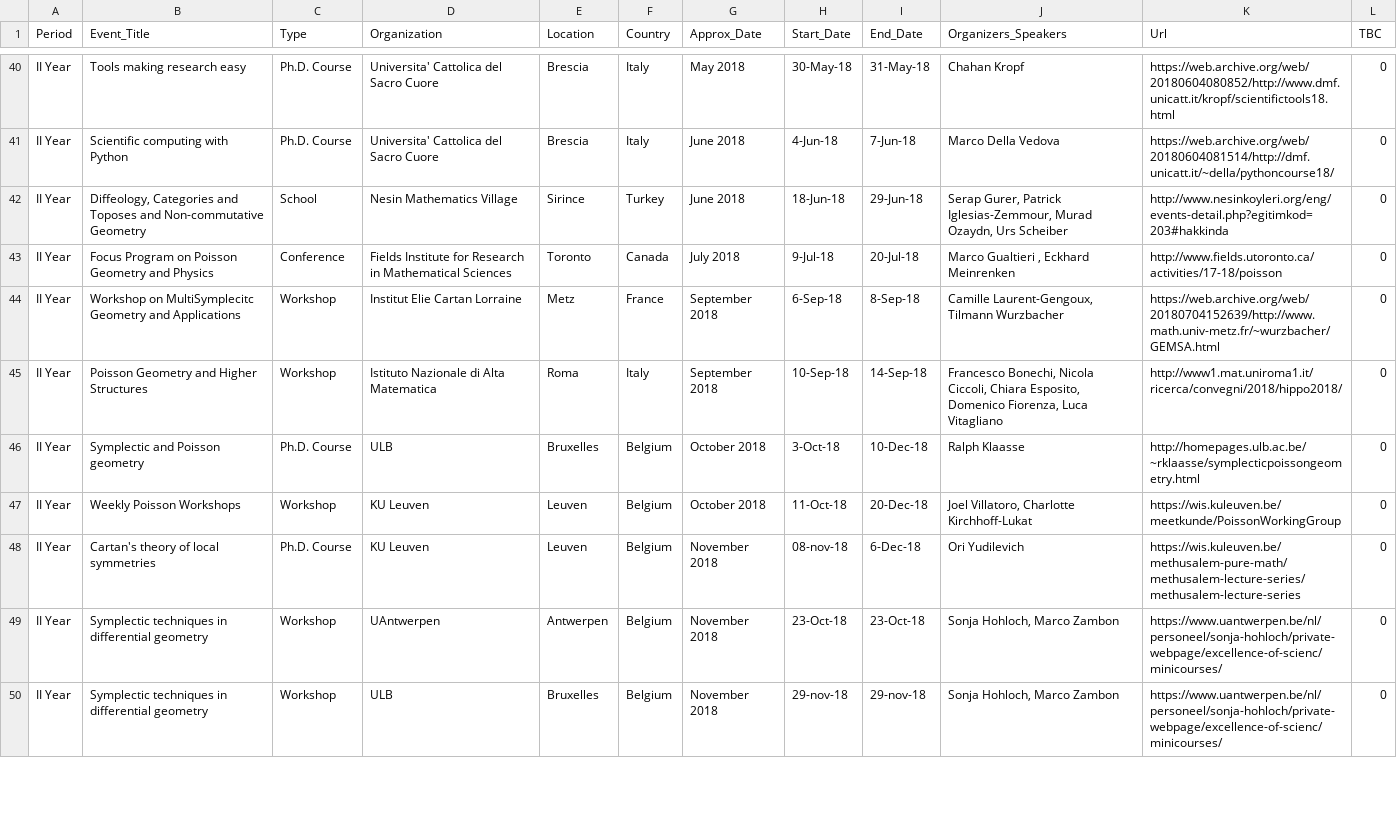
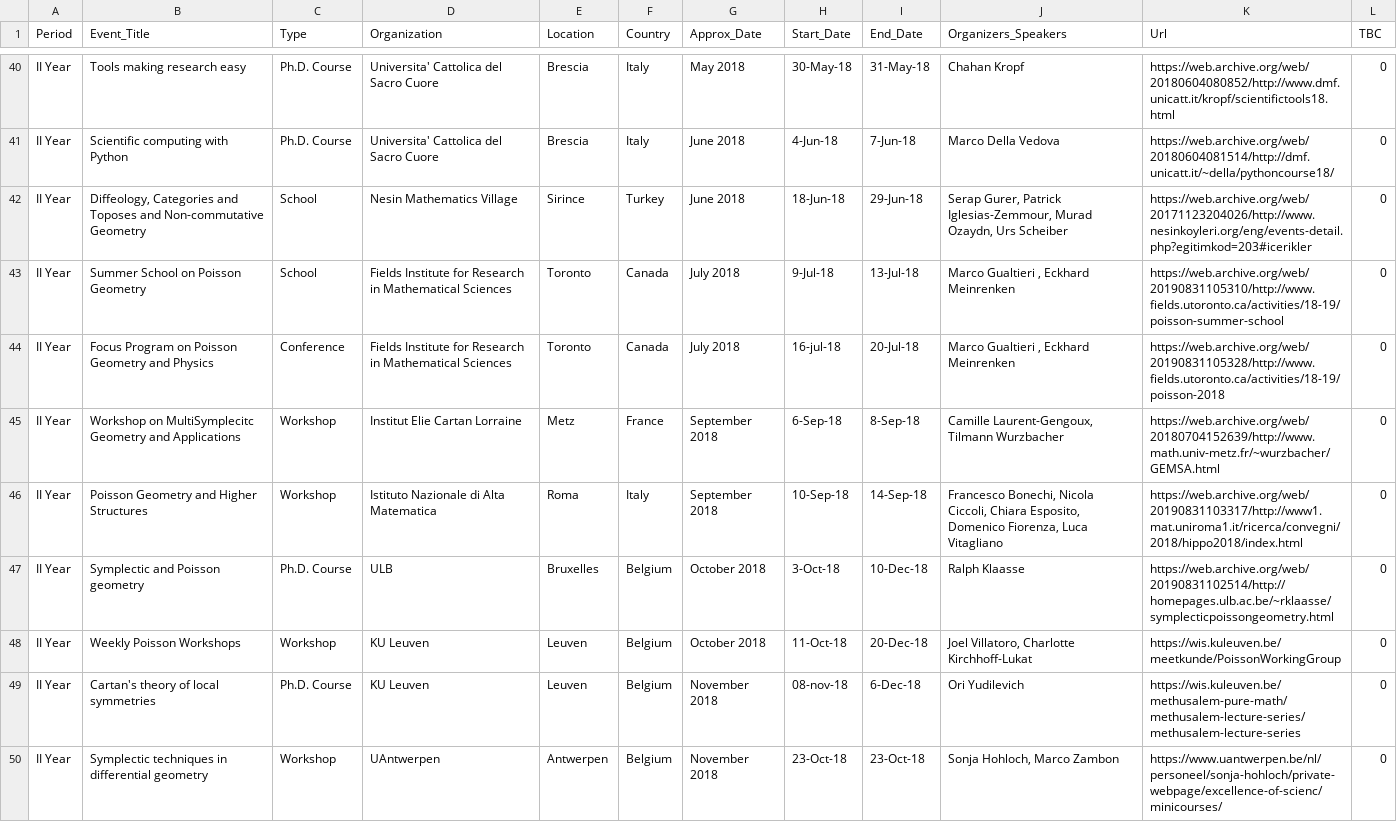
Before and after one commit to MasterToninus/MasterToninus.github.io, a CSV file: data/activities.csv, drawn as a sheet; only a part is shown, gaps mark what is left out; the shorter side is filled out with more unchanged rows; the diff covers the shown part only.

Commit message:
Archived links

```diff
--- a/data/activities.csv
+++ b/data/activities.csv
@@ -41,7 +41,8 @@ II Year;Tools making research easy;Ph.D. Course;Universita' Cattolica del Sacro
 II Year;Scientific computing with Python;Ph.D. Course;Universita' Cattolica del Sacro Cuore;Brescia;Italy;June 2018;4-Jun-18;7-Jun-18;Marco Della Vedova;https://web.archive.org/web/20180604081514/http://dmf.unicatt.it/~della/pythoncourse18/;0
-II Year;Diffeology, Categories and Toposes and Non-commutative Geometry;School;Nesin Mathematics Village;Sirince;Turkey;June 2018;18-Jun-18;29-Jun-18;Serap Gurer, Patrick Iglesias-Zemmour, Murad Ozaydn, Urs Scheiber;http://www.nesinkoyleri.org/eng/events-detail.php?egitimkod=203#hakkinda;0
-II Year;Focus Program on Poisson Geometry and Physics;Conference;Fields Institute for Research in Mathematical Sciences;Toronto;Canada;July 2018;9-Jul-18;20-Jul-18;Marco Gualtieri , Eckhard Meinrenken;http://www.fields.utoronto.ca/activities/17-18/poisson;0
+II Year;Diffeology, Categories and Toposes and Non-commutative Geometry;School;Nesin Mathematics Village;Sirince;Turkey;June 2018;18-Jun-18;29-Jun-18;Serap Gurer, Patrick Iglesias-Zemmour, Murad Ozaydn, Urs Scheiber;https://web.archive.org/web/20171123204026/http://www.nesinkoyleri.org/eng/events-detail.php?egitimkod=203#icerikler;0
+II Year;Summer School on Poisson Geometry;School;Fields Institute for Research in Mathematical Sciences;Toronto;Canada;July 2018;9-Jul-18;13-Jul-18;Marco Gualtieri , Eckhard Meinrenken;https://web.archive.org/web/20190831105310/http://www.fields.utoronto.ca/activities/18-19/poisson-summer-school;0
+II Year;Focus Program on Poisson Geometry and Physics;Conference;Fields Institute for Research in Mathematical Sciences;Toronto;Canada;July 2018;16-jul-18;20-Jul-18;Marco Gualtieri , Eckhard Meinrenken;https://web.archive.org/web/20190831105328/http://www.fields.utoronto.ca/activities/18-19/poisson-2018;0
 II Year;Workshop on MultiSymplecitc Geometry and Applications;Workshop;Institut Elie Cartan Lorraine;Metz;France;September 2018;6-Sep-18;8-Sep-18;Camille Laurent-Gengoux, Tilmann Wurzbacher ;https://web.archive.org/web/20180704152639/http://www.math.univ-metz.fr/~wurzbacher/GEMSA.html;0
-II Year;Poisson Geometry and Higher Structures;Workshop;Istituto Nazionale di Alta Matematica;Roma;Italy;September 2018;10-Sep-18;14-Sep-18;Francesco Bonechi, Nicola Ciccoli, Chiara Esposito, Domenico Fiorenza, Luca Vitagliano;http://www1.mat.uniroma1.it/ricerca/convegni/2018/hippo2018/;0
-II Year;Symplectic and Poisson geometry;Ph.D. Course;ULB;Bruxelles;Belgium;October 2018;3-Oct-18;10-Dec-18;Ralph Klaasse;http://homepages.ulb.ac.be/~rklaasse/symplecticpoissongeometry.html;0
+II Year;Poisson Geometry and Higher Structures;Workshop;Istituto Nazionale di Alta Matematica;Roma;Italy;September 2018;10-Sep-18;14-Sep-18;Francesco Bonechi, Nicola Ciccoli, Chiara Esposito, Domenico Fiorenza, Luca Vitagliano;https://web.archive.org/web/20190831103317/http://www1.mat.uniroma1.it/ricerca/convegni/2018/hippo2018/index.html;0
+II Year;Symplectic and Poisson geometry;Ph.D. Course;ULB;Bruxelles;Belgium;October 2018;3-Oct-18;10-Dec-18;Ralph Klaasse;https://web.archive.org/web/20190831102514/http://homepages.ulb.ac.be/~rklaasse/symplecticpoissongeometry.html;0
 II Year;Weekly Poisson Workshops;Workshop;KU Leuven;Leuven;Belgium;October 2018;11-Oct-18;20-Dec-18;Joel Villatoro, Charlotte Kirchhoff-Lukat;https://wis.kuleuven.be/meetkunde/PoissonWorkingGroup;0
```
Also changed, not shown: 10 edited cells elsewhere in this file.
